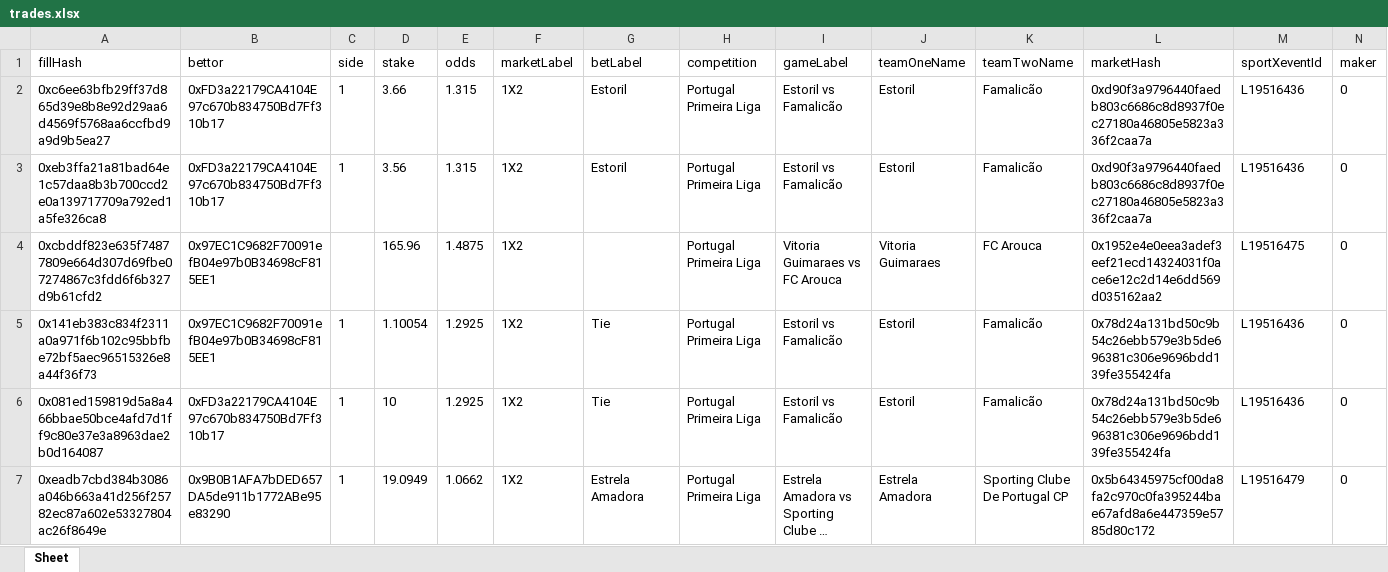
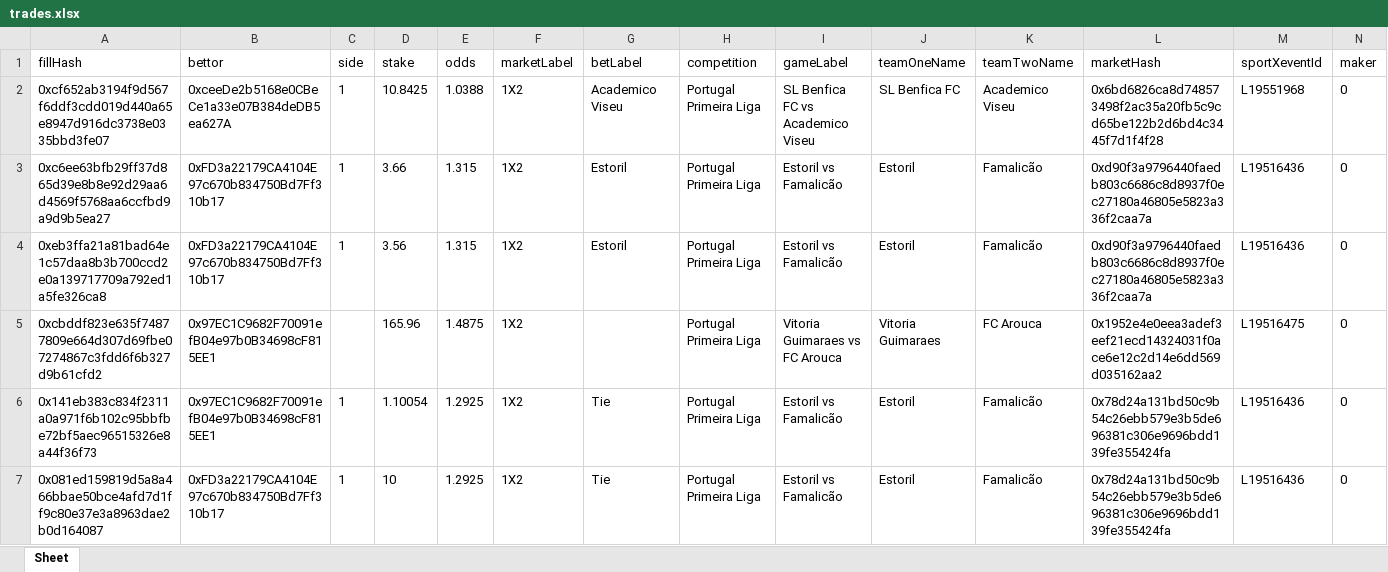
Before and after one commit to aimidas1/transactions_sxbet, an Excel workbook: data/sxbet/ligas/Portugal Primeira Liga/trades.xlsx, sheet Sheet, drawn as a sheet; only a part is shown; the shorter side is filled out with more unchanged rows; long unchanged cells end in …; values as stored, in another font and other column widths than the file's, no borders; rows hold the shown columns only; the diff names each change by its address in the sheet, - before the commit and + after, or states it on an @@ line.

Commit message:
Update soccer trades 2026-08-06 23:02:33 UTC

```diff
--- a/data/sxbet/ligas/Portugal Primeira Liga/trades.xlsx (sheet Sheet)
+++ b/data/sxbet/ligas/Portugal Primeira Liga/trades.xlsx (sheet Sheet)
+row 2: 0xcf652ab3194f9d567f6ddf3cdd019d440a65e8947d916dc3738e0335bbd3fe07 | 0xceeDe2b5168e0CBeCe1a33e07B384deDB5ea627A | 1 | 10.8425 | 1.0388 | 1X2 | Academico Viseu | Portugal Primeira Liga | SL Benfica FC vs Academico Viseu | SL Benfica FC | Academico Viseu | 0x6bd6826ca8d748573498f2ac35a20fb5c9cd65be122b2d6bd4c3445f7d1f4f28 | L19551968 | 0
```
Also changed, not shown: data/sxbet/ligas/Leagues Cup/trades.xlsx, data/sxbet/ligas/Liga Profesional/trades.xlsx, 5 other files.
